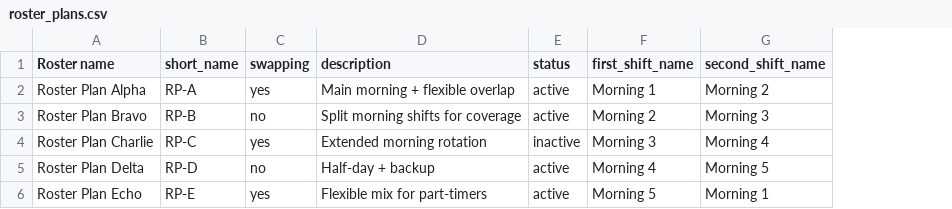
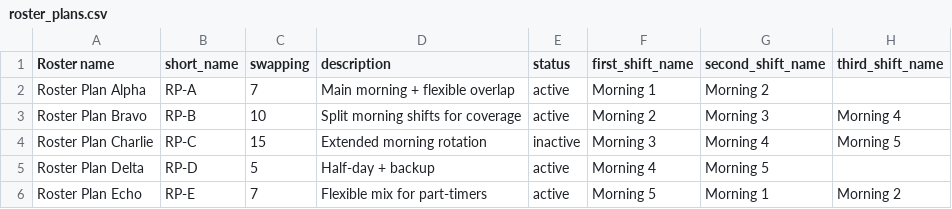
Before and after one commit to innovity-Technologies-Inc/hris, a CSV file: public/assets/csv/roster_plans.csv, drawn as a sheet; the diff names each change by its address in the sheet, - before the commit and + after, or states it on an @@ line.

Commit message:
Refactor roster plan view layout and enhance shift details display

```diff
--- a/public/assets/csv/roster_plans.csv
+++ b/public/assets/csv/roster_plans.csv
+column H (third_shift_name), rows 3-6: Morning 4 | Morning 5 |  | Morning 2
-C2 (swapping): yes
+C2 (swapping): 7
-C3 (swapping): no
+C3 (swapping): 10
-C4 (swapping): yes
+C4 (swapping): 15
-C5 (swapping): no
+C5 (swapping): 5
-C6 (swapping): yes
+C6 (swapping): 7
```
Also changed, not shown: 9 other files.
